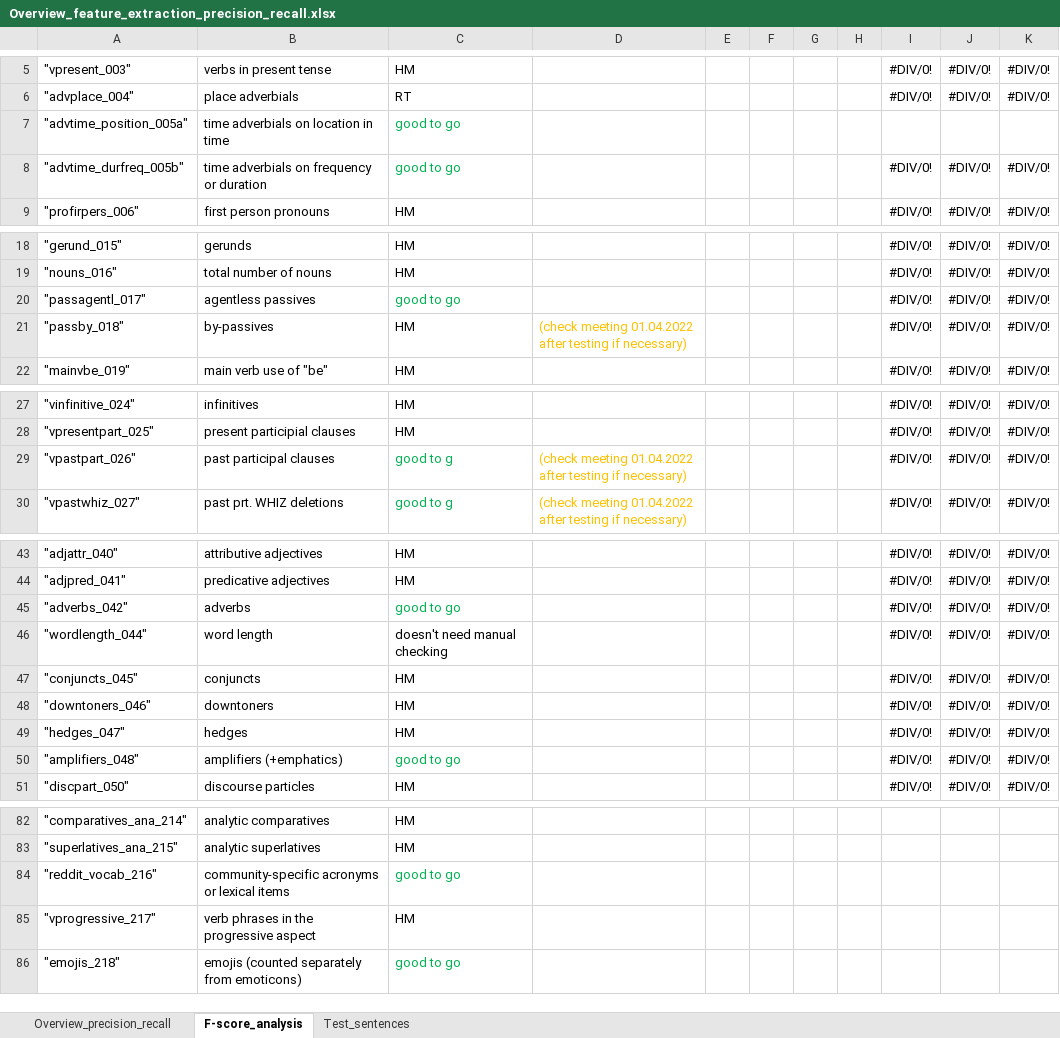
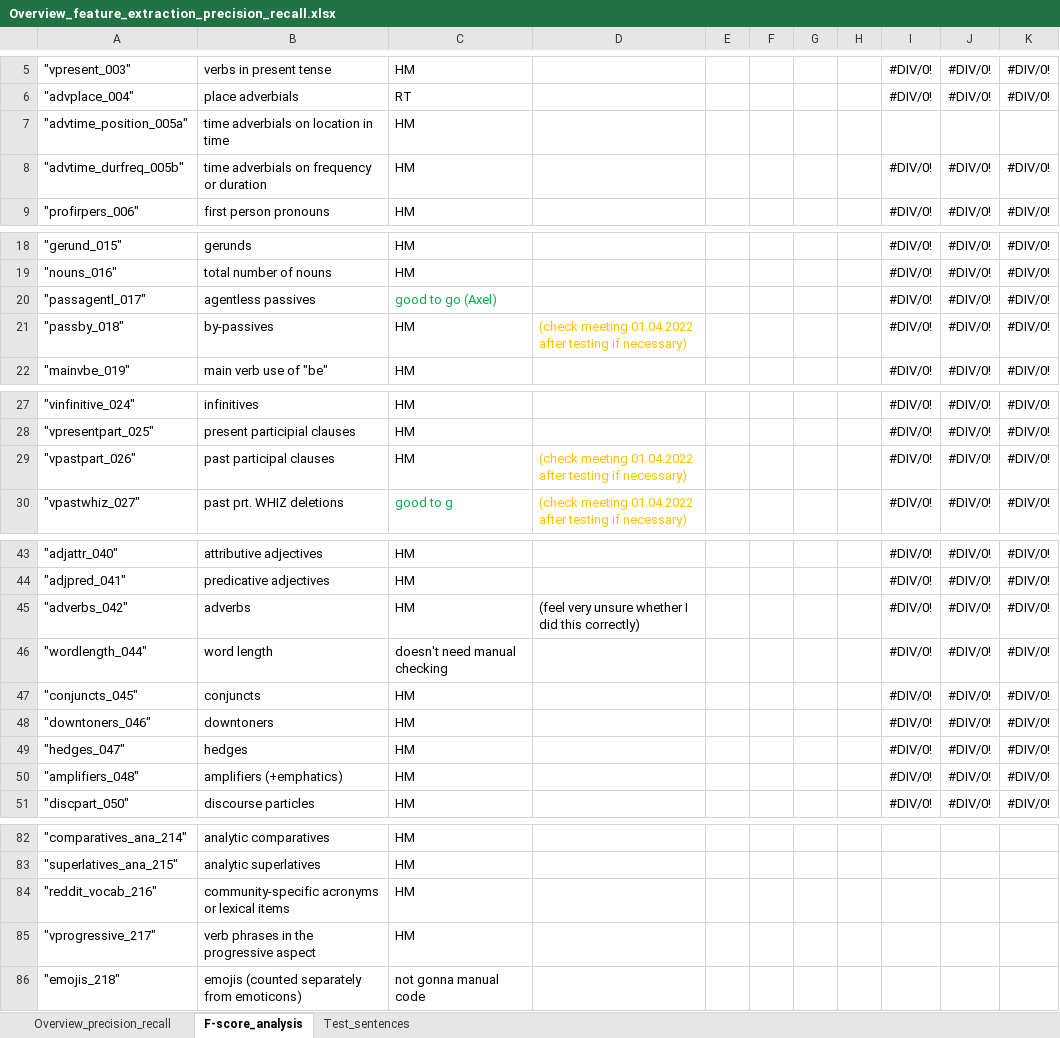
Before and after one commit to PythonGoesReddit/Reddit_MDA, an Excel workbook: Overview_feature_extraction_precision_recall.xlsx, sheet F-score_analysis, drawn as a sheet; only a part is shown, gaps mark what is left out; values as stored, in another font and other column widths than the file's, no borders; the diff names each change by its address in the sheet, - before the commit and + after, or states it on an @@ line.

Commit message:
Continued manual feature coding, corrected script, added some new items for reddit_vocab

```diff
--- a/Overview_feature_extraction_precision_recall.xlsx (sheet F-score_analysis)
+++ b/Overview_feature_extraction_precision_recall.xlsx (sheet F-score_analysis)
-C7:C8: good to go
+C7:C8: HM
-C7:C8 text colour: #00B050
+C7:C8 text colour: black
-C20: good to go
+C20: good to go (Axel)
-C29: good to g
+C29: HM
-C29 text colour: #00B050
+C29 text colour: black
-C45: good to go
+C45: HM
-C45 text colour: #00B050
+C45 text colour: black
-D45: (empty)
+D45: (feel very unsure whether I did this correctly)
-C50: good to go
+C50: HM
-C50 text colour: #00B050
+C50 text colour: black
-C84: good to go
+C84: HM
-C84 text colour: #00B050
+C84 text colour: black
-C86: good to go
+C86: not gonna manual code
-C86 text colour: #00B050
+C86 text colour: black
```
Also changed, not shown: 8 other files.
